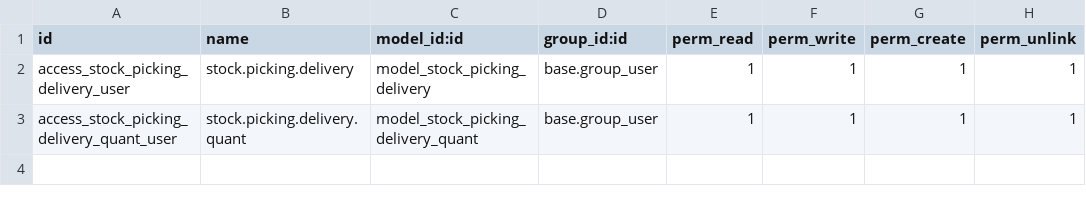
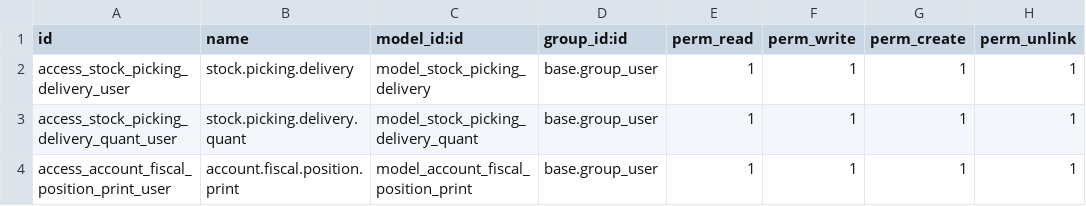
Before and after one commit to alesconti/micronaet-logistic, a CSV file: tyres_logistic_pick_in_load/security/ir.model.access.csv, drawn as a sheet; the diff names each change by its address in the sheet, - before the commit and + after, or states it on an @@ line.

Commit message:
add extra management for print setup depend on market

```diff
--- a/tyres_logistic_pick_in_load/security/ir.model.access.csv
+++ b/tyres_logistic_pick_in_load/security/ir.model.access.csv
+row 4: access_account_fiscal_position_print_user | account.fiscal.position.print | model_account_fiscal_position_print | base.group_user | 1 | 1 | 1 | 1
```
Also changed, not shown: 3 other files.
